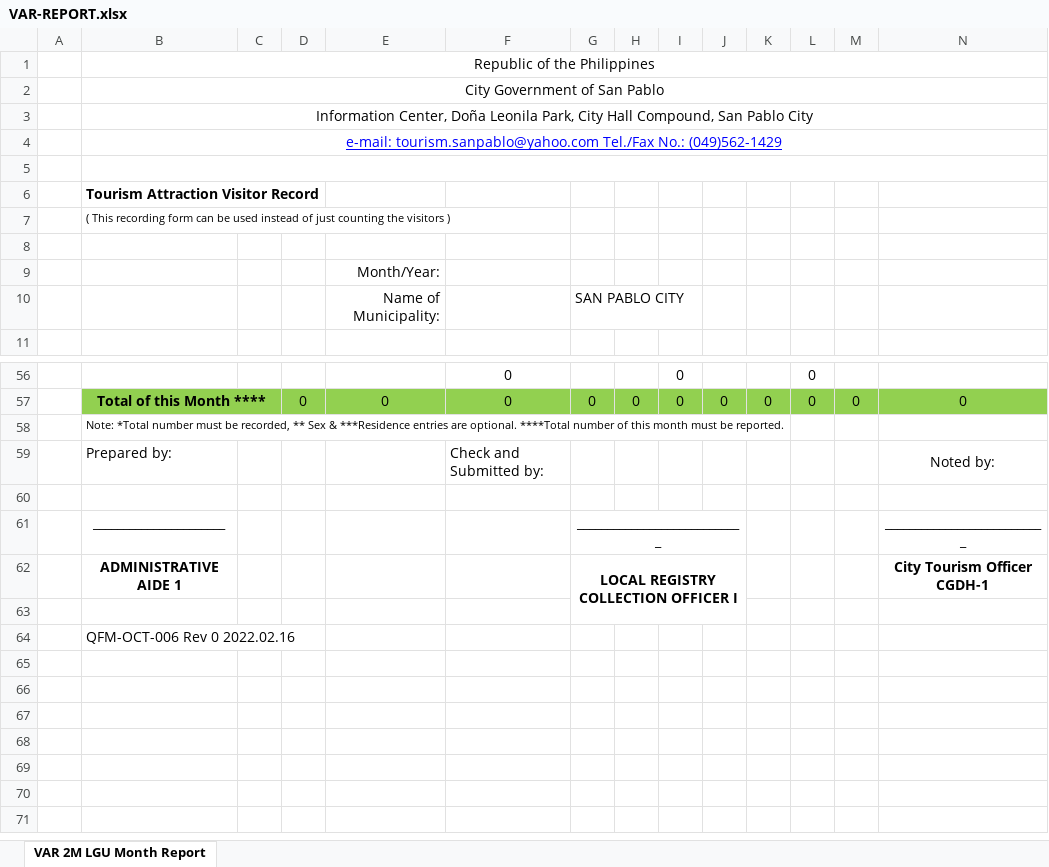
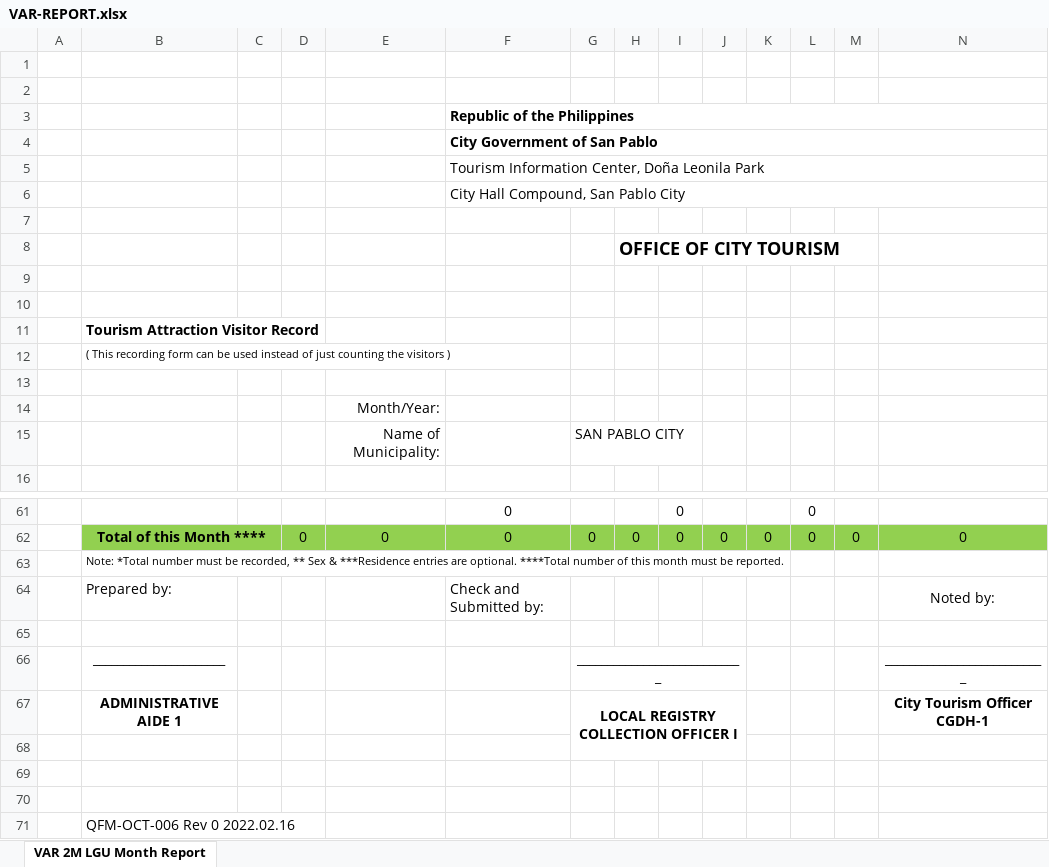
Before and after one commit to MiksDev04/e-turismo-backend, an Excel workbook: sample/VAR-REPORT.xlsx, sheet VAR 2M LGU Month Report, drawn as a sheet; only a part is shown, gaps mark what is left out; values as stored, in another font and other column widths than the file's, no borders; charts and pictures not drawn; removed rows and columns are numbered as before the commit, all else as after; rows hold the shown columns only; the diff names each change by its address in the sheet, - before the commit and + after, or states it on an @@ line.

```diff
--- a/sample/VAR-REPORT.xlsx (sheet VAR 2M LGU Month Report)
+++ b/sample/VAR-REPORT.xlsx (sheet VAR 2M LGU Month Report)
-B1: Republic of the Philippines
+B1: (empty)
-B1:R1 merged
-B2: City Government of San Pablo
+B2: (empty)
-B2:R2 merged
+row 3:  |  |  |  |  | Republic of the Philippines
+row 4:  |  |  |  |  | City Government of San Pablo
+row 5:  |  |  |  |  | Tourism Information Center, Doña Leonila Park
+row 6:  |  |  |  |  | City Hall Compound, San Pablo City
-B7: Information Center, Doña Leonila Park, City Hall Compound, San Pablo City
+B7: (empty)
-B3:R3 merged
+row 8:  |  |  |  |  |  |  | OFFICE OF CITY TOURISM
-B9: e-mail: tourism.sanpablo@yahoo.com Tel./Fax No.: (049)562-1429
+B9: (empty)
-B4:R4 merged
-B5:R5 merged
-G62:J63 merged
+G67:J68 merged
+row 68: (empty)
+row 69: (empty)
```
Also changed, not shown: formulas that keep their value, charts or pictures, 33 other files.
